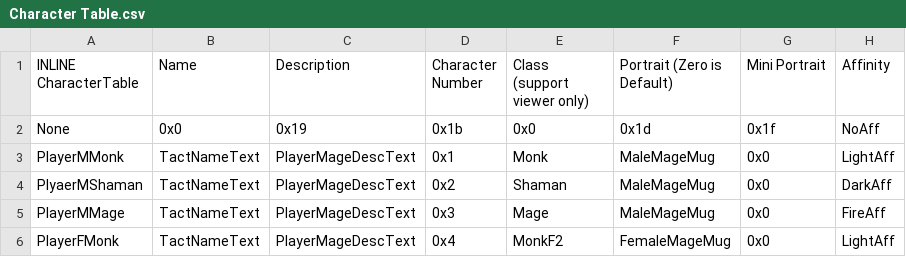
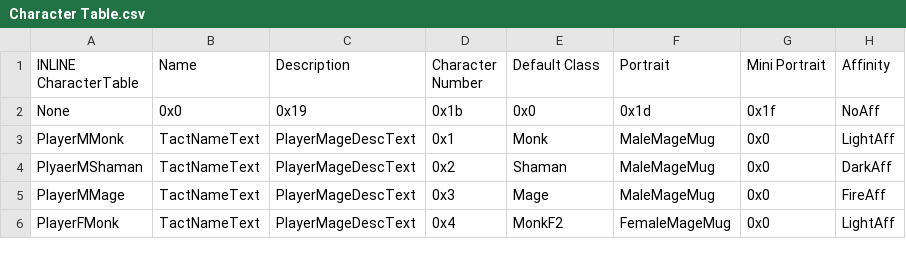
Before and after one commit to Snakey11/Legends-of-Avenir, a CSV file: CSV/Tables/Class and Character Tables/Character Table.csv, drawn as a sheet; only a part is shown; the diff names each change by its address in the sheet, - before the commit and + after, or states it on an @@ line.

```diff
--- a/CSV/Tables/Class and Character Tables/Character Table.csv
+++ b/CSV/Tables/Class and Character Tables/Character Table.csv
-E1: Class (support viewer only)
+E1: Default Class
-F1: Portrait (Zero is Default)
+F1: Portrait
```
Also changed, not shown: CSV/Tables/Class and Character Tables/Class Table.csv, CSV/Tables/Item Tables/Item Table.csv, 41 other files.
